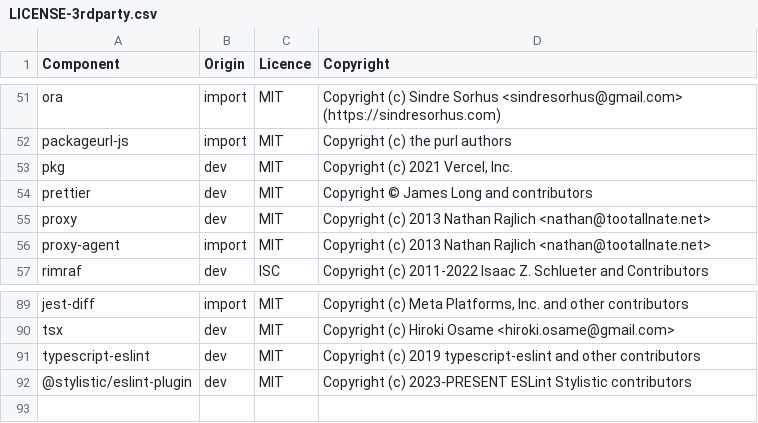
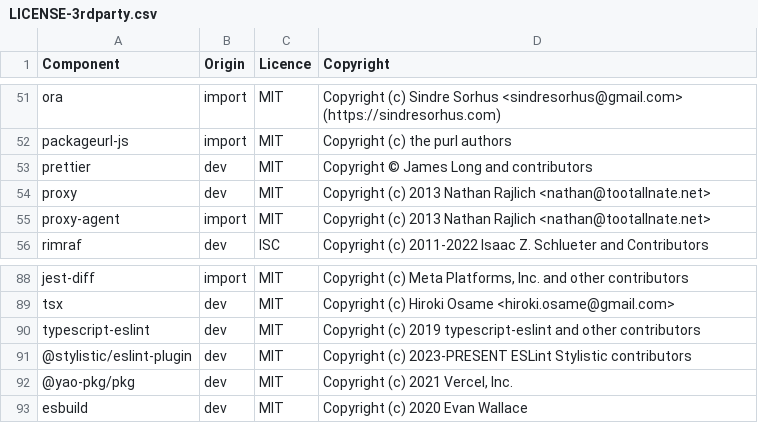
Before and after one commit to DataDog/datadog-ci, a CSV file: LICENSE-3rdparty.csv, drawn as a sheet; only a part is shown, gaps mark what is left out; removed rows and columns are numbered as before the commit, all else as after; the diff names each change by its address in the sheet, - before the commit and + after, or states it on an @@ line.

```diff
--- a/LICENSE-3rdparty.csv
+++ b/LICENSE-3rdparty.csv
-row 53: pkg | dev | MIT | Copyright (c) 2021 Vercel, Inc.
+row 92: @yao-pkg/pkg | dev | MIT | Copyright (c) 2021 Vercel, Inc.
+row 93: esbuild | dev | MIT | Copyright (c) 2020 Evan Wallace
```
Also changed, not shown: 2 other files.
